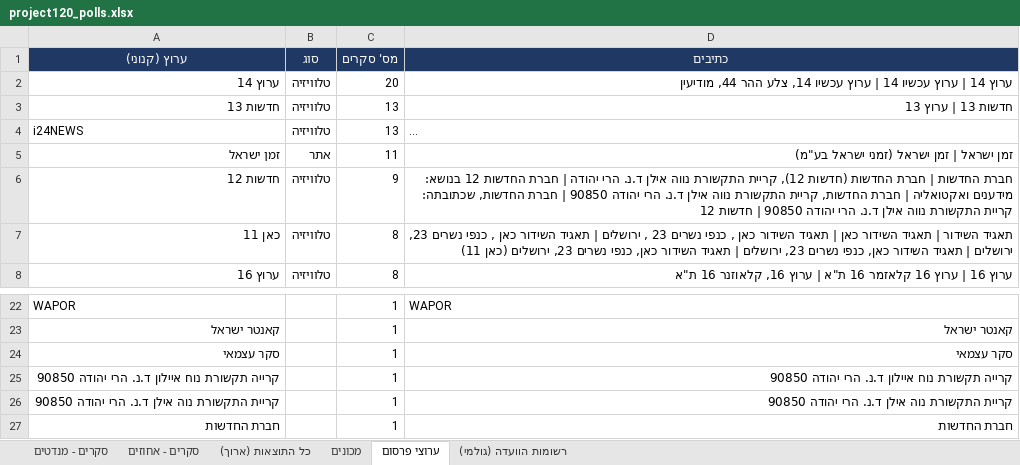
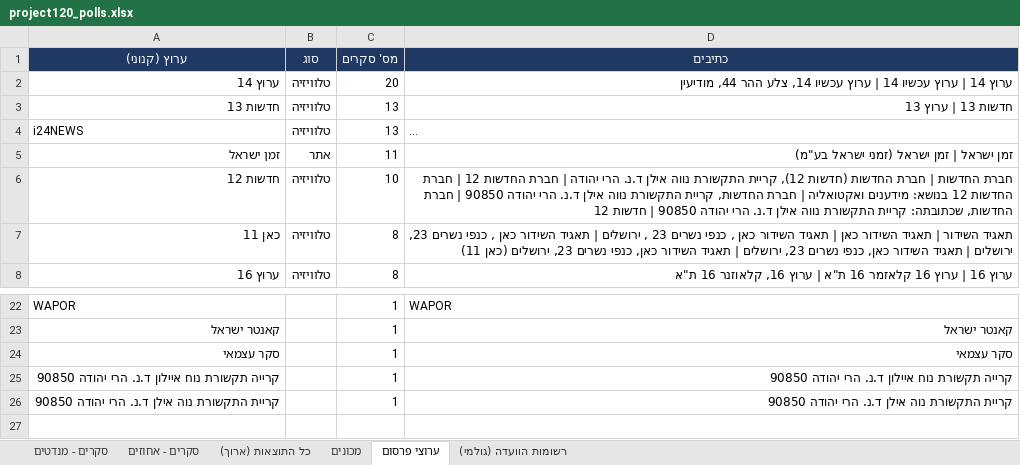
Before and after one commit to lautmanaha/project120, an Excel workbook: exports/project120_polls.xlsx, sheet ערוצי פרסום, drawn as a sheet; only a part is shown, gaps mark what is left out; long unchanged cells end in …; values as stored, in another font and other column widths than the file's, no borders; the diff names each change by its address in the sheet, - before the commit and + after, or states it on an @@ line.

```diff
--- a/exports/project120_polls.xlsx (sheet ערוצי פרסום)
+++ b/exports/project120_polls.xlsx (sheet ערוצי פרסום)
-C6 (מס' סקרים): 9
+C6 (מס' סקרים): 10
-D6 (כתיבים): …החדשות 12 בנושא: מידענים…
+D6 (כתיבים): …החדשות 12 | חברת החדשות 12 בנושא: מידענים…
-row 27: חברת החדשות |  | 1 | חברת החדשות
```
Also changed, not shown: sheet כל התוצאות (ארוך), sheet סקרים - מנדטים, sheet מכונים, sheet סקרים - אחוזים, 22 other files.
